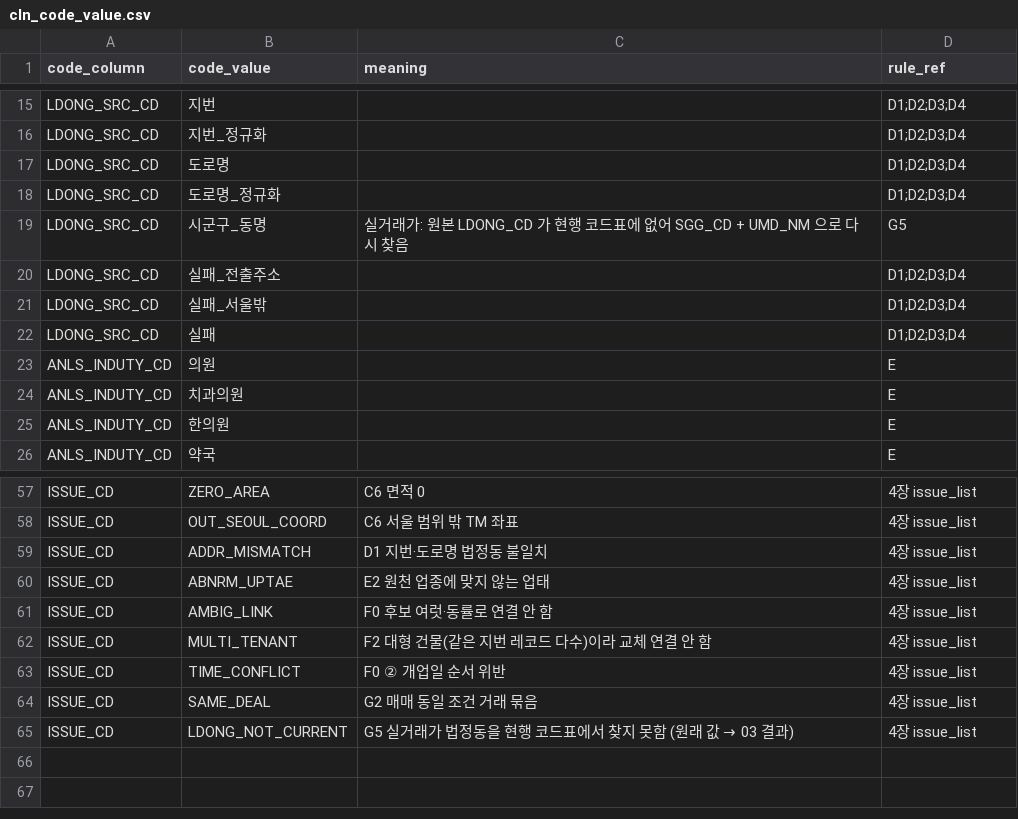
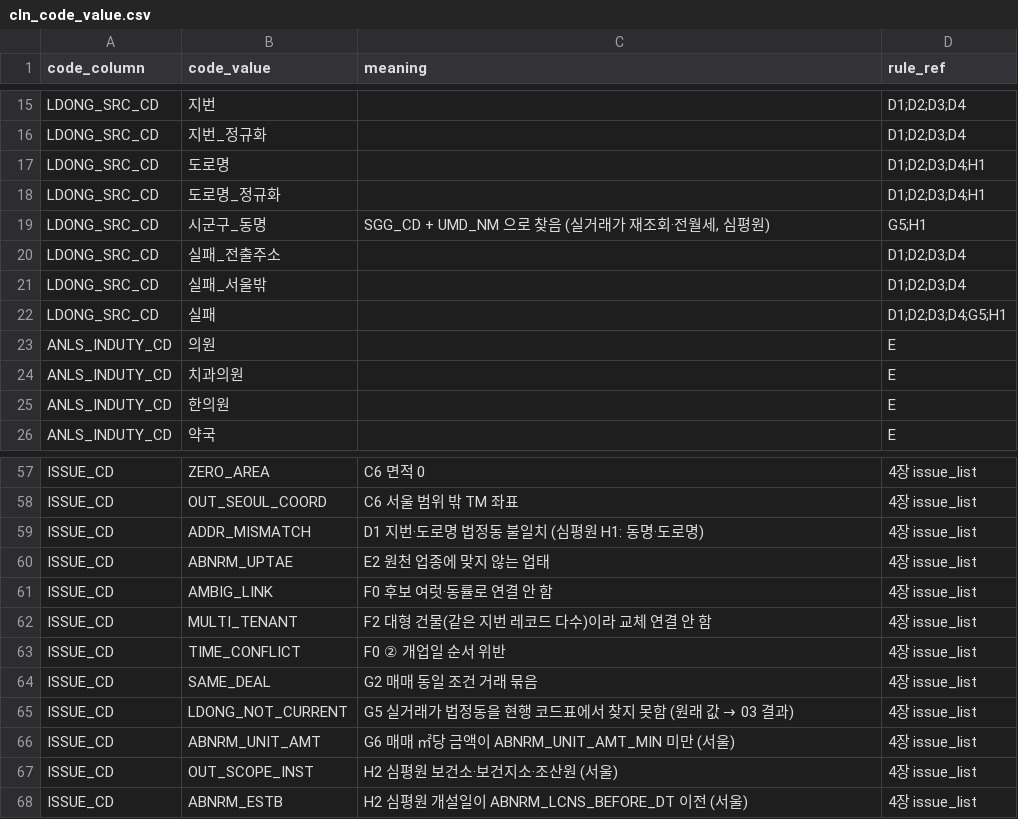
Before and after one commit to encore-ai-campus/mlo-03-p2-team1, a CSV file: metadata/cln_code_value.csv, drawn as a sheet; only a part is shown, gaps mark what is left out.

```diff
--- a/metadata/cln_code_value.csv
+++ b/metadata/cln_code_value.csv
@@ -16,8 +16,8 @@ LDONG_SRC_CD,지번,,D1;D2;D3;D4
 LDONG_SRC_CD,지번_정규화,,D1;D2;D3;D4
-LDONG_SRC_CD,도로명,,D1;D2;D3;D4
-LDONG_SRC_CD,도로명_정규화,,D1;D2;D3;D4
-LDONG_SRC_CD,시군구_동명,실거래가: 원본 LDONG_CD 가 현행 코드표에 없어 SGG_CD + UMD_NM 으로 다시 찾음,G5
+LDONG_SRC_CD,도로명,,D1;D2;D3;D4;H1
+LDONG_SRC_CD,도로명_정규화,,D1;D2;D3;D4;H1
+LDONG_SRC_CD,시군구_동명,"SGG_CD + UMD_NM 으로 찾음 (실거래가 재조회·전월세, 심평원)",G5;H1
 LDONG_SRC_CD,실패_전출주소,,D1;D2;D3;D4
 LDONG_SRC_CD,실패_서울밖,,D1;D2;D3;D4
-LDONG_SRC_CD,실패,,D1;D2;D3;D4
+LDONG_SRC_CD,실패,,D1;D2;D3;D4;G5;H1
 ANLS_INDUTY_CD,의원,,E
@@ -58,3 +58,3 @@ ISSUE_CD,ZERO_AREA,C6 면적 0,4장 issue_list
 ISSUE_CD,OUT_SEOUL_COORD,C6 서울 범위 밖 TM 좌표,4장 issue_list
-ISSUE_CD,ADDR_MISMATCH,D1 지번·도로명 법정동 불일치,4장 issue_list
+ISSUE_CD,ADDR_MISMATCH,D1 지번·도로명 법정동 불일치 (심평원 H1: 동명·도로명),4장 issue_list
 ISSUE_CD,ABNRM_UPTAE,E2 원천 업종에 맞지 않는 업태,4장 issue_list
@@ -65 +65,4 @@ ISSUE_CD,SAME_DEAL,G2 매매 동일 조건 거래 묶음,4장 issue_list
 ISSUE_CD,LDONG_NOT_CURRENT,G5 실거래가 법정동을 현행 코드표에서 찾지 못함 (원래 값 → 03 결과),4장 issue_list
+ISSUE_CD,ABNRM_UNIT_AMT,G6 매매 ㎡당 금액이 ABNRM_UNIT_AMT_MIN 미만 (서울),4장 issue_list
+ISSUE_CD,OUT_SCOPE_INST,H2 심평원 보건소·보건지소·조산원 (서울),4장 issue_list
+ISSUE_CD,ABNRM_ESTB,H2 심평원 개설일이 ABNRM_LCNS_BEFORE_DT 이전 (서울),4장 issue_list
```
Also changed, not shown: metadata/cln_param.csv, metadata/known_issues.csv, 9 other files.
